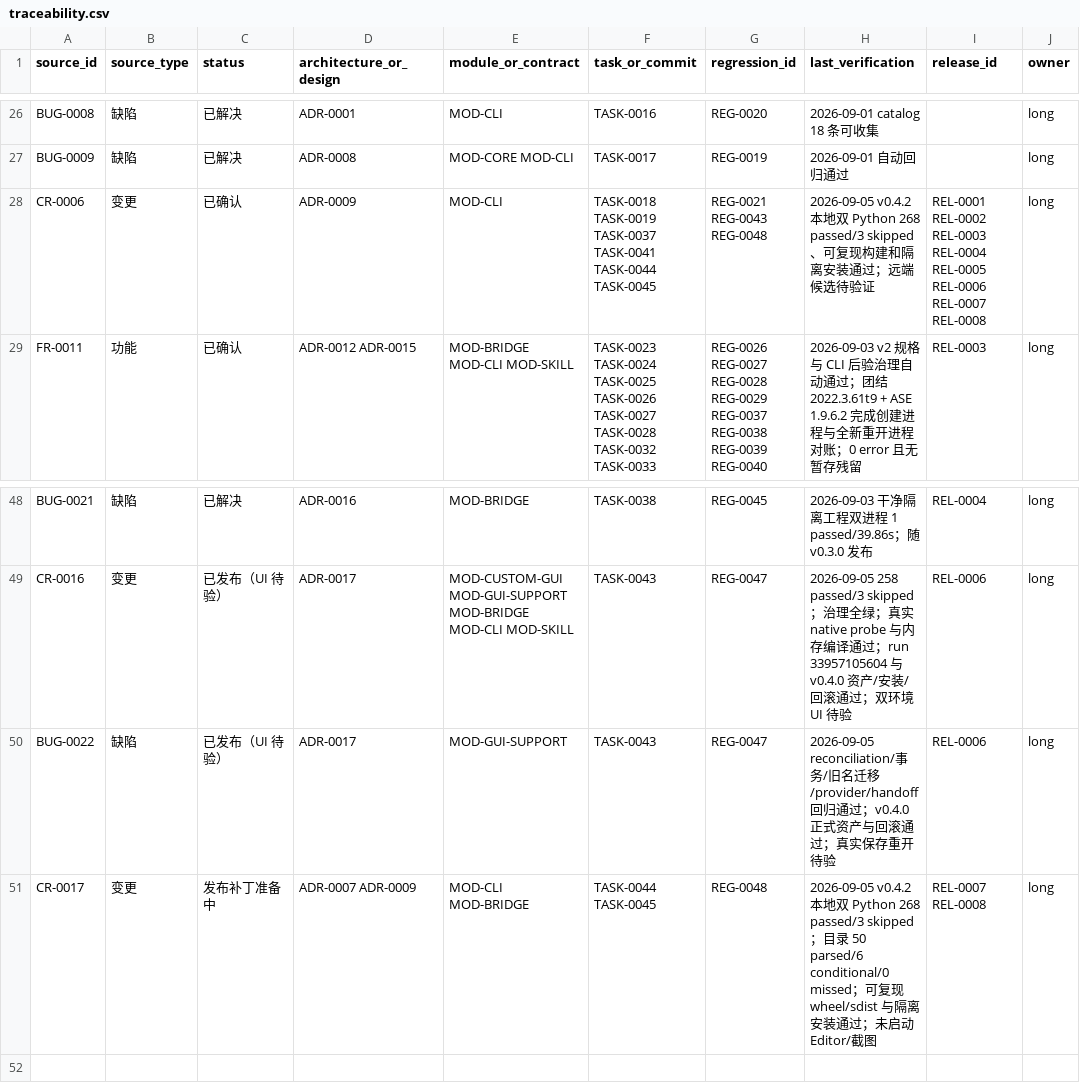
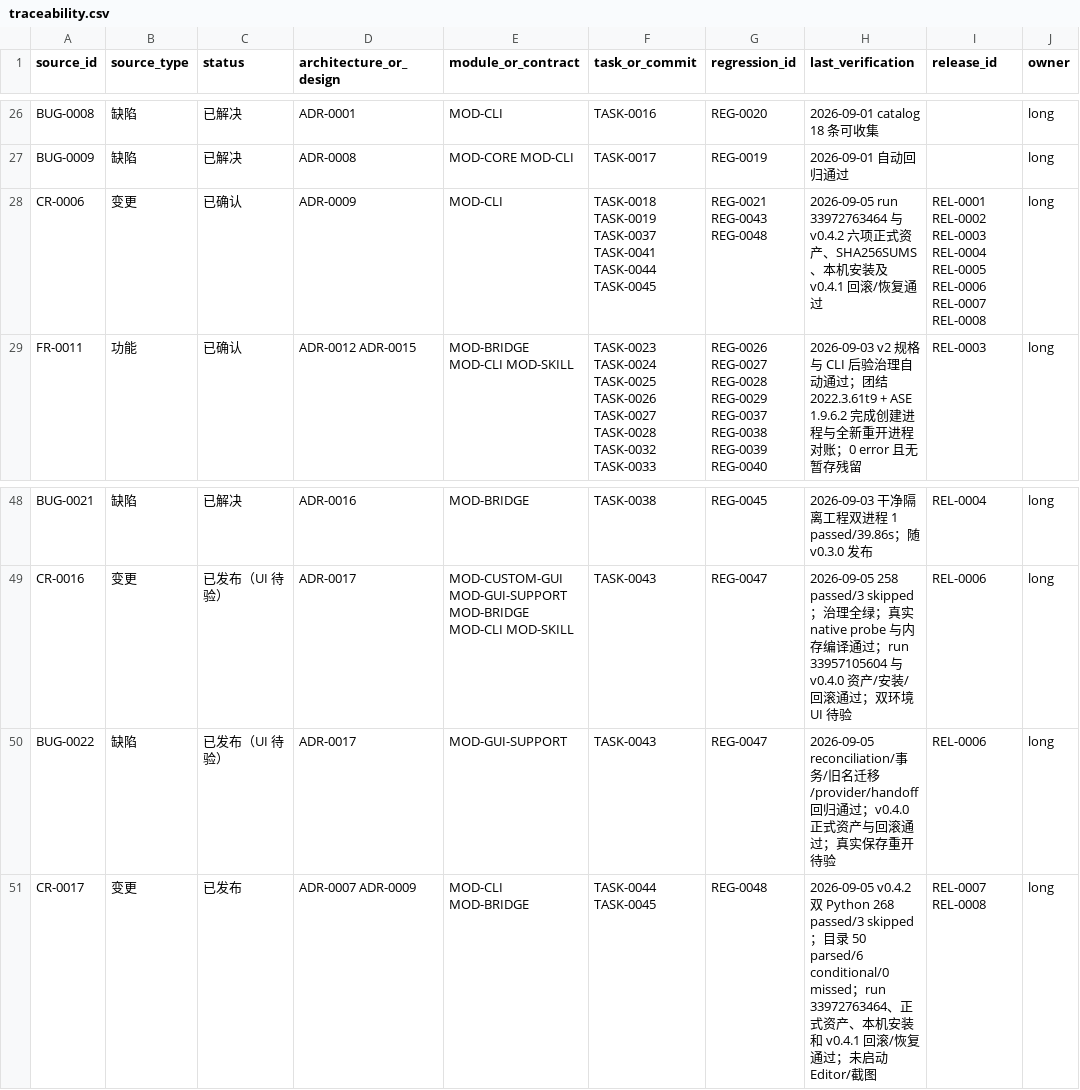
Before and after one commit to seeseeczl/ASECLI, a CSV file: docs/00-governance/traceability.csv, drawn as a sheet; only a part is shown, gaps mark what is left out; the diff names each change by its address in the sheet, - before the commit and + after, or states it on an @@ line.

```diff
--- a/docs/00-governance/traceability.csv
+++ b/docs/00-governance/traceability.csv
-H28 (last_verification): 2026-09-05 v0.4.2 本地双 Python 268 passed/3 skipped、可复现构建和隔离安装通过；远端候选待验证
+H28 (last_verification): 2026-09-05 run 33972763464 与 v0.4.2 六项正式资产、SHA256SUMS、本机安装及 v0.4.1 回滚/恢复通过
-C51 (status): 发布补丁准备中
+C51 (status): 已发布
-H51 (last_verification): 2026-09-05 v0.4.2 本地双 Python 268 passed/3 skipped；目录 50 parsed/6 conditional/0 missed；可复现 wheel/sdist 与隔离安装通过…
+H51 (last_verification): 2026-09-05 v0.4.2 双 Python 268 passed/3 skipped；目录 50 parsed/6 conditional/0 missed；run 33972763464、正式资产、本机安装和 v0.4.1 回滚/恢复通过…
```
Also changed, not shown: 4 other files.
